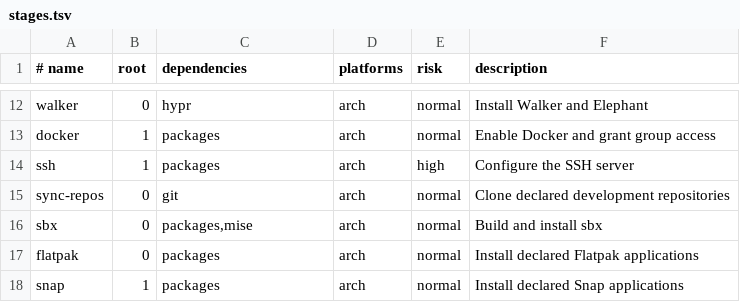
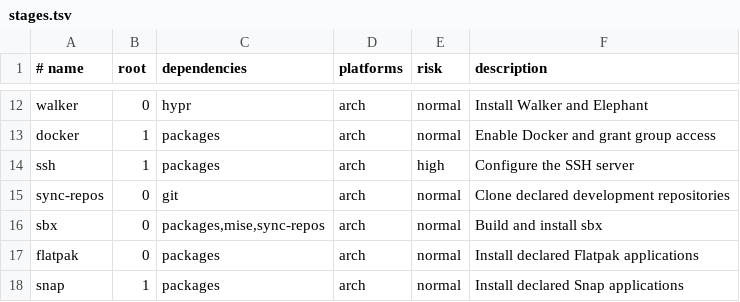
Before and after one commit to nick22985/dotfiles, a TSV file: profiles/stages.tsv, drawn as a sheet; only a part is shown, gaps mark what is left out.

Commit message:
feat: github sync

```diff
--- a/profiles/stages.tsv
+++ b/profiles/stages.tsv
@@ -15,3 +15,3 @@ ssh|1|packages|arch|high|Configure the SSH server
 sync-repos|0|git|arch|normal|Clone declared development repositories
-sbx|0|packages,mise|arch|normal|Build and install sbx
+sbx|0|packages,mise,sync-repos|arch|normal|Build and install sbx
 flatpak|0|packages|arch|normal|Install declared Flatpak applications
```
Also changed, not shown: 2 other files.
